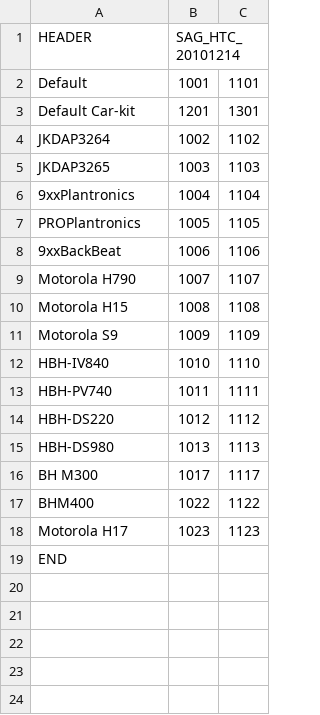
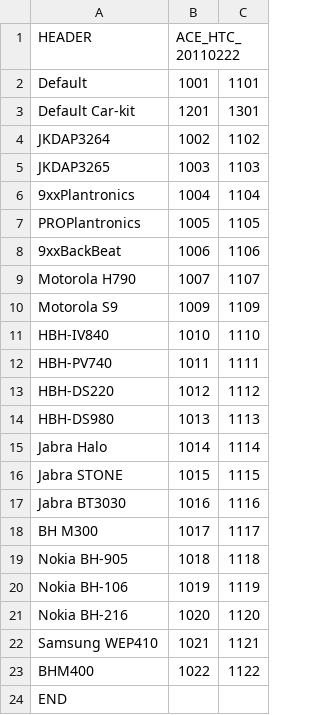
Before and after one commit to steppnasty/platform_vendor_htc_glacier, a CSV file: proprietary/AudioBTID.csv, drawn as a sheet.

Commit message:
Update audioBTID

```diff
--- a/proprietary/AudioBTID.csv
+++ b/proprietary/AudioBTID.csv
@@ -1,2 +1,2 @@
-HEADER,SAG_HTC_20101214,
+HEADER,ACE_HTC_20110222,
 Default,1001,1101
@@ -9,3 +9,2 @@ PROPlantronics,1005,1105
 Motorola H790,1007,1107
-Motorola H15,1008,1108
 Motorola S9,1009,1109
@@ -15,5 +14,11 @@ HBH-DS220,1012,1112
 HBH-DS980,1013,1113
+Jabra Halo,1014,1114
+Jabra STONE,1015,1115
+Jabra BT3030,1016,1116
 BH M300,1017,1117
+Nokia BH-905,1018,1118
+Nokia BH-106,1019,1119
+Nokia BH-216,1020,1120
+Samsung WEP410,1021,1121
 BHM400,1022,1122
-Motorola H17,1023,1123
 END,,
```
